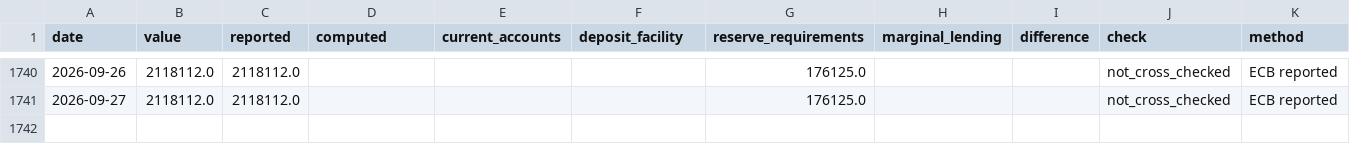
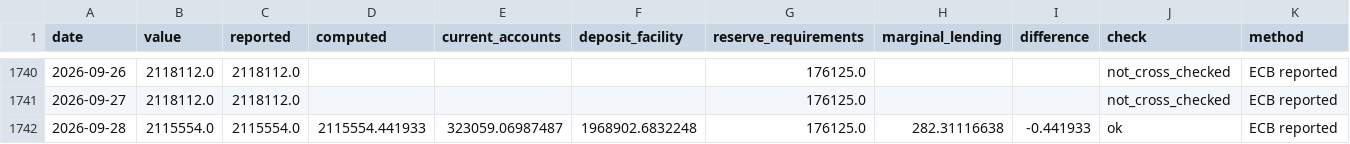
Before and after one commit to codenuker/ESTR-3mo, a CSV file: ecb-liquidity/data/liquidity.csv, drawn as a sheet; only a part is shown, gaps mark what is left out; rows hold the shown columns only; the diff names each change by its address in the sheet, - before the commit and + after, or states it on an @@ line.

```diff
--- a/ecb-liquidity/data/liquidity.csv
+++ b/ecb-liquidity/data/liquidity.csv
+row 1742: 2026-09-28 | 2115554.0 | 2115554.0 | 2115554.441933 | 323059.06987487 | 1968902.6832248 | 176125.0 | 282.31116638 | -0.441933 | ok | ECB reported
```
Also changed, not shown: 3 other files.
